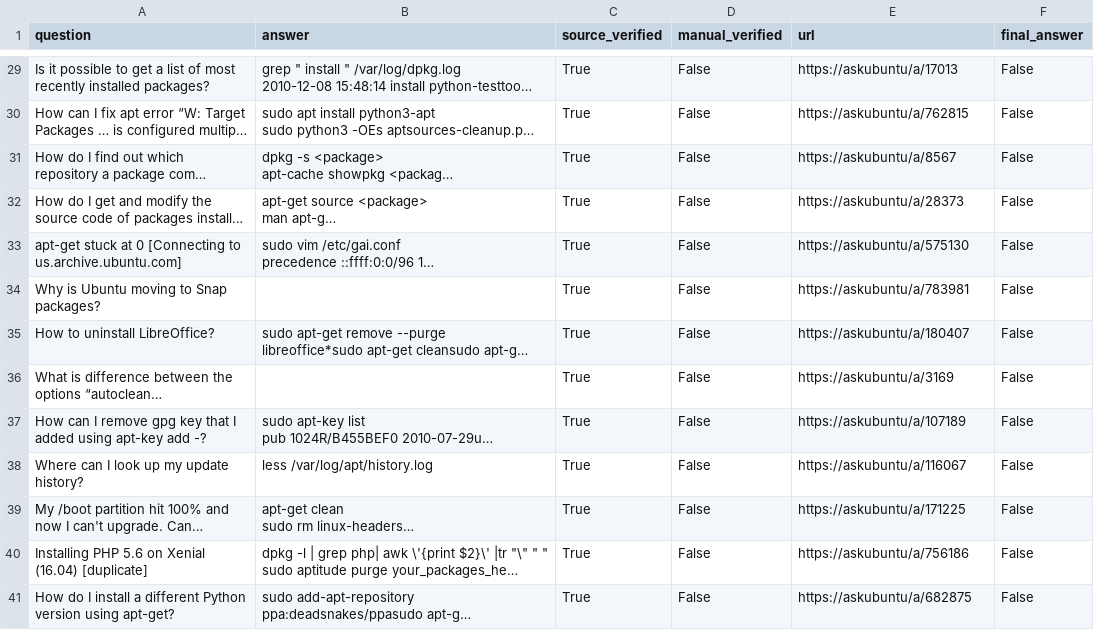
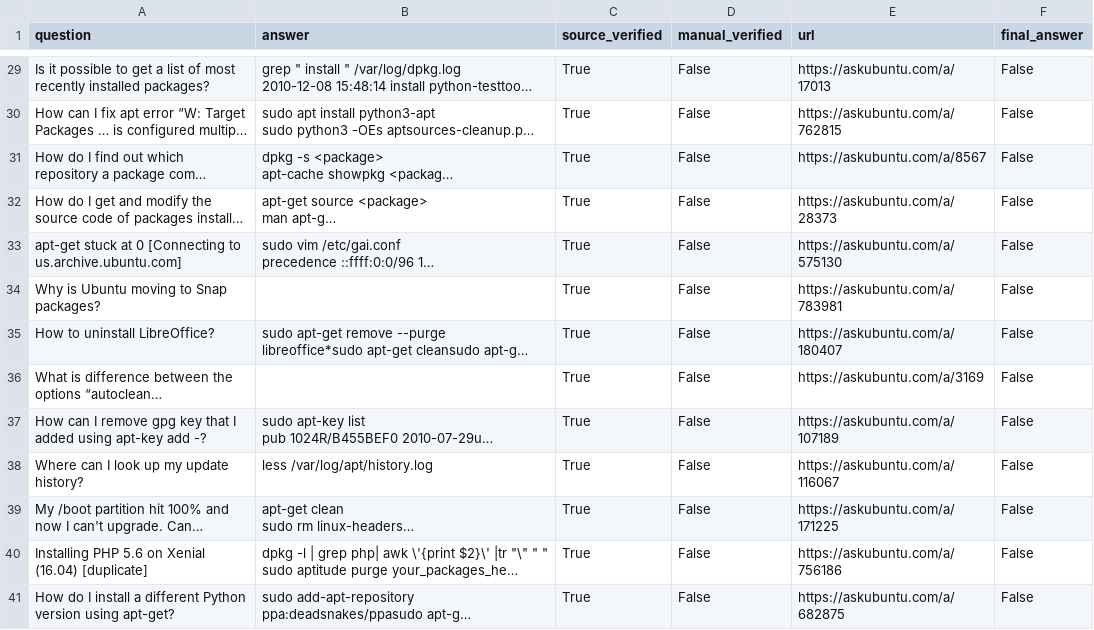
Before and after one commit to blacksmithop/DeepLI, a CSV file: dataset/dataset.csv, drawn as a sheet; only a part is shown, gaps mark what is left out; long unchanged cells end in …; the diff covers the shown part only; the diff names each change by its address in the sheet, - before the commit and + after, or states it on an @@ line.

```diff
--- a/dataset/dataset.csv
+++ b/dataset/dataset.csv
-E29 (url): https://askubuntu/a/17013
+E29 (url): https://askubuntu.com/a/17013
-E30 (url): https://askubuntu/a/762815
+E30 (url): https://askubuntu.com/a/762815
-E31 (url): https://askubuntu/a/8567
+E31 (url): https://askubuntu.com/a/8567
-E32 (url): https://askubuntu/a/28373
+E32 (url): https://askubuntu.com/a/28373
-E33 (url): https://askubuntu/a/575130
+E33 (url): https://askubuntu.com/a/575130
-E34 (url): https://askubuntu/a/783981
+E34 (url): https://askubuntu.com/a/783981
-E35 (url): https://askubuntu/a/180407
+E35 (url): https://askubuntu.com/a/180407
-E36 (url): https://askubuntu/a/3169
+E36 (url): https://askubuntu.com/a/3169
-E37 (url): https://askubuntu/a/107189
+E37 (url): https://askubuntu.com/a/107189
-E38 (url): https://askubuntu/a/116067
+E38 (url): https://askubuntu.com/a/116067
-E39 (url): https://askubuntu/a/171225
+E39 (url): https://askubuntu.com/a/171225
-E40 (url): https://askubuntu/a/756186
+E40 (url): https://askubuntu.com/a/756186
-E41 (url): https://askubuntu/a/682875
+E41 (url): https://askubuntu.com/a/682875
```
Also changed, not shown: 27 edited cells elsewhere in this file.
